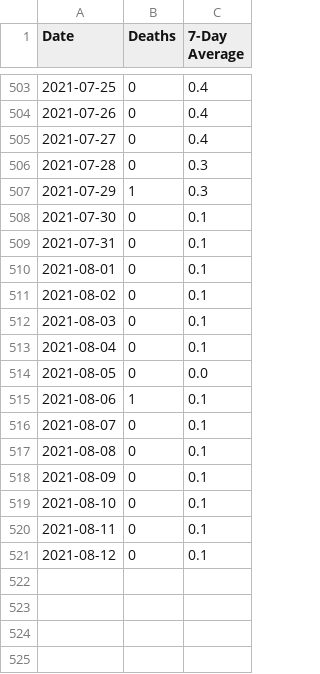
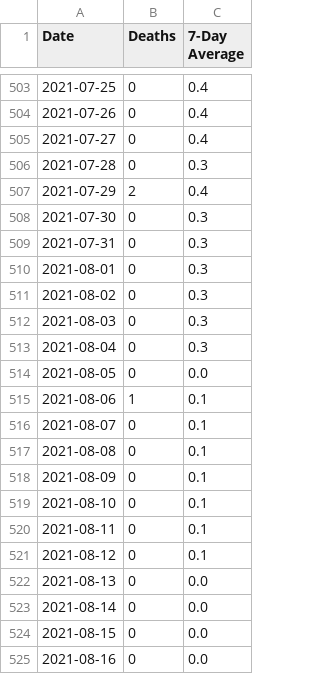
Before and after one commit to covidxix/csvdata, a CSV file: deaths.csv, drawn as a sheet; only a part is shown, gaps mark what is left out.

```diff
--- a/deaths.csv
+++ b/deaths.csv
@@ -506,9 +506,9 @@ Date,Deaths,7-Day Average
 2021-07-28,0,0.3
-2021-07-29,1,0.3
-2021-07-30,0,0.1
-2021-07-31,0,0.1
-2021-08-01,0,0.1
-2021-08-02,0,0.1
-2021-08-03,0,0.1
-2021-08-04,0,0.1
+2021-07-29,2,0.4
+2021-07-30,0,0.3
+2021-07-31,0,0.3
+2021-08-01,0,0.3
+2021-08-02,0,0.3
+2021-08-03,0,0.3
+2021-08-04,0,0.3
 2021-08-05,0,0.0
@@ -521 +521,5 @@ Date,Deaths,7-Day Average
 2021-08-12,0,0.1
+2021-08-13,0,0.0
+2021-08-14,0,0.0
+2021-08-15,0,0.0
+2021-08-16,0,0.0
```
Also changed, not shown: days.csv, iva.csv, 8 other files.
